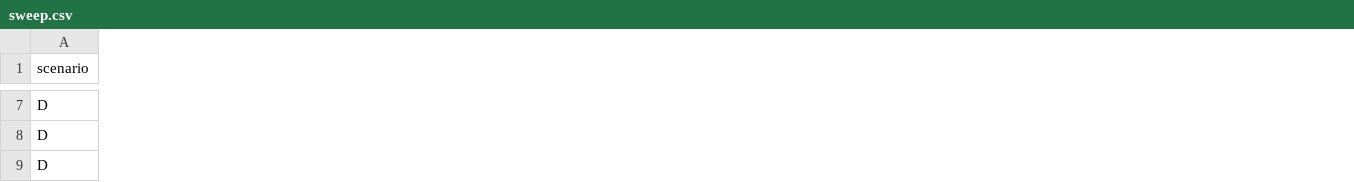
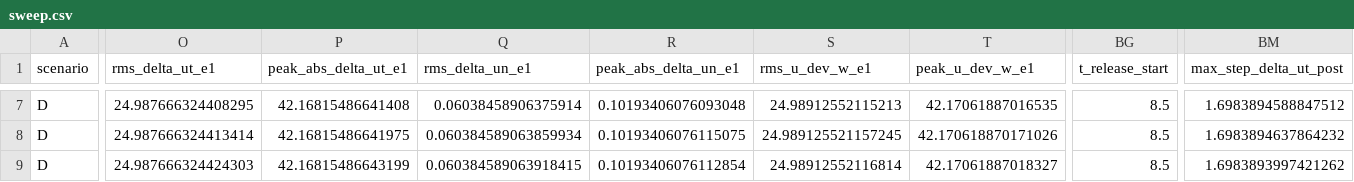
Before and after one commit to ROBOWA/Contact-Passivity, a CSV file: results_compact/sweep.csv, drawn as a sheet; only a part is shown, gaps mark what is left out; the diff covers the shown part only; the diff names each change by its address in the sheet, - before the commit and + after, or states it on an @@ line.

```diff
--- a/results_compact/sweep.csv
+++ b/results_compact/sweep.csv
+column O (rms_delta_ut_e1), rows 7-9: 24.987666324408295 | 24.987666324413414 | 24.987666324424303
+column P (peak_abs_delta_ut_e1), rows 7-9: 42.16815486641408 | 42.16815486641975 | 42.16815486643199
+column Q (rms_delta_un_e1), rows 7-9: 0.06038458906375914 | 0.060384589063859934 | 0.060384589063918415
+column R (peak_abs_delta_un_e1), rows 7-9: 0.10193406076093048 | 0.10193406076115075 | 0.10193406076112854
+column S (rms_u_dev_w_e1), rows 7-9: 24.98912552115213 | 24.989125521157245 | 24.98912552116814
+column T (peak_u_dev_w_e1), rows 7-9: 42.17061887016535 | 42.170618870171026 | 42.17061887018327
+column BG (t_release_start), rows 7-9: all 8.5
+column BM (max_step_delta_ut_post), rows 7-9: 1.6983894588847512 | 1.6983894637864232 | 1.6983893997421262
```
Also changed, not shown: 5 added columns and 36 edited cells elsewhere in this file, results_compact/governor_compare.csv, results_compact/summary.csv, 49 other files.
